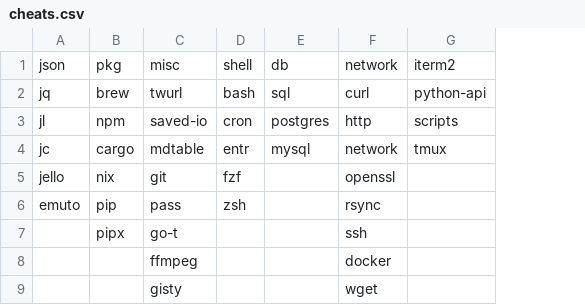
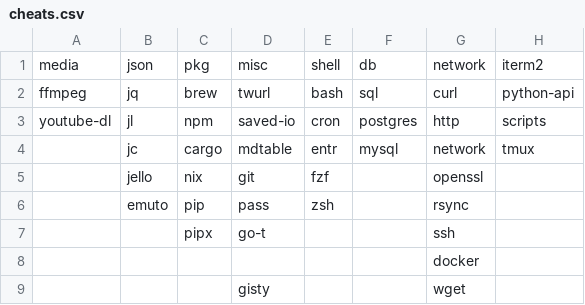
Before and after one commit to tg-z/navi-cheats, a CSV file: cheats.csv, drawn as a sheet; addresses are those after the commit; the diff names each change by its address in the sheet, - before the commit and + after, or states it on an @@ line.

Commit message:
media folder

```diff
--- a/cheats.csv
+++ b/cheats.csv
+column A, rows 1-3: media | ffmpeg | youtube-dl
-D8: ffmpeg
+D8: (empty)
```
Also changed, not shown: 1 other file.
